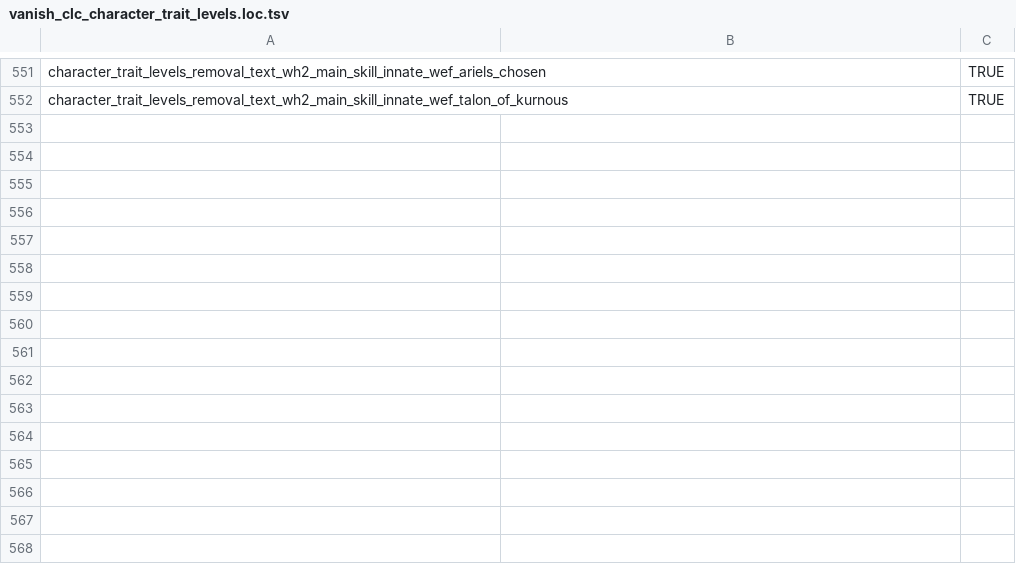
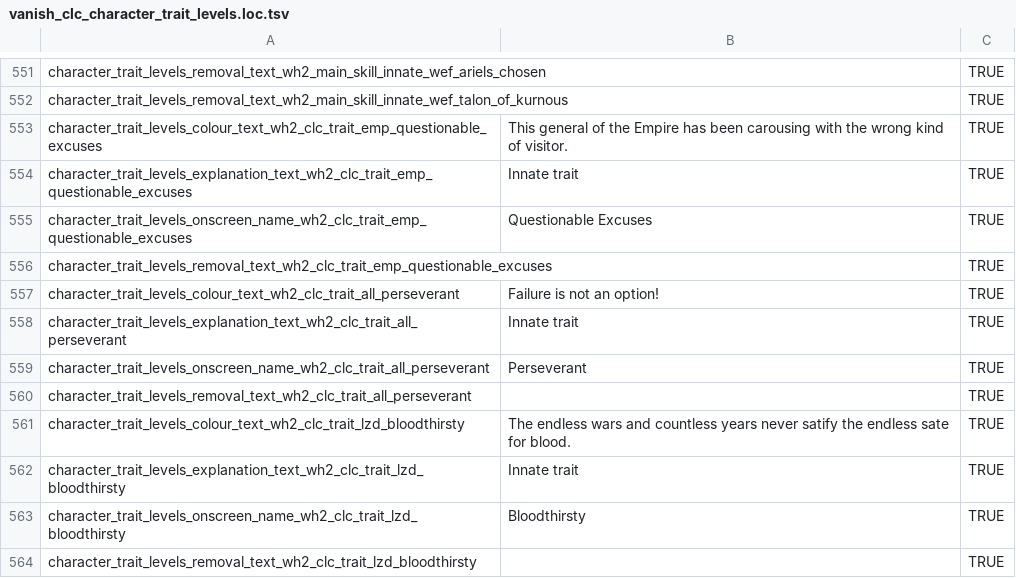
Before and after one commit to Vanishoxyact/Custom-Lords, a TSV file: text/db/vanish_clc_character_trait_levels.loc.tsv, drawn as a sheet; only a part is shown, gaps mark what is left out.

Commit message:
Added 3 new traits.

```diff
--- a/text/db/vanish_clc_character_trait_levels.loc.tsv
+++ b/text/db/vanish_clc_character_trait_levels.loc.tsv
@@ -552 +552,13 @@
 "character_trait_levels_removal_text_wh2_main_skill_innate_wef_talon_of_kurnous"	""	"TRUE"
+"character_trait_levels_colour_text_wh2_clc_trait_emp_questionable_excuses"	"This general of the Empire has been carousing with the wrong kind of visitor."	"TRUE"
+"character_trait_levels_explanation_text_wh2_clc_trait_emp_questionable_excuses"	"Innate trait"	"TRUE"
+"character_trait_levels_onscreen_name_wh2_clc_trait_emp_questionable_excuses"	"Questionable Excuses"	"TRUE"
+"character_trait_levels_removal_text_wh2_clc_trait_emp_questionable_excuses"	""	"TRUE"
+"character_trait_levels_colour_text_wh2_clc_trait_all_perseverant"	"Failure is not an option!"	"TRUE"
+"character_trait_levels_explanation_text_wh2_clc_trait_all_perseverant"	"Innate trait"	"TRUE"
+"character_trait_levels_onscreen_name_wh2_clc_trait_all_perseverant"	"Perseverant"	"TRUE"
+"character_trait_levels_removal_text_wh2_clc_trait_all_perseverant"	""	"TRUE"
+"character_trait_levels_colour_text_wh2_clc_trait_lzd_bloodthirsty"	"The endless wars and countless years never satify the endless sate for blood."	"TRUE"
+"character_trait_levels_explanation_text_wh2_clc_trait_lzd_bloodthirsty"	"Innate trait"	"TRUE"
+"character_trait_levels_onscreen_name_wh2_clc_trait_lzd_bloodthirsty"	"Bloodthirsty"	"TRUE"
+"character_trait_levels_removal_text_wh2_clc_trait_lzd_bloodthirsty"	""	"TRUE"
```
Also changed, not shown: db/character_trait_levels_tables/vanish_clc_data.tsv, db/character_traits_tables/vanish_clc_data.tsv, 4 other files.
